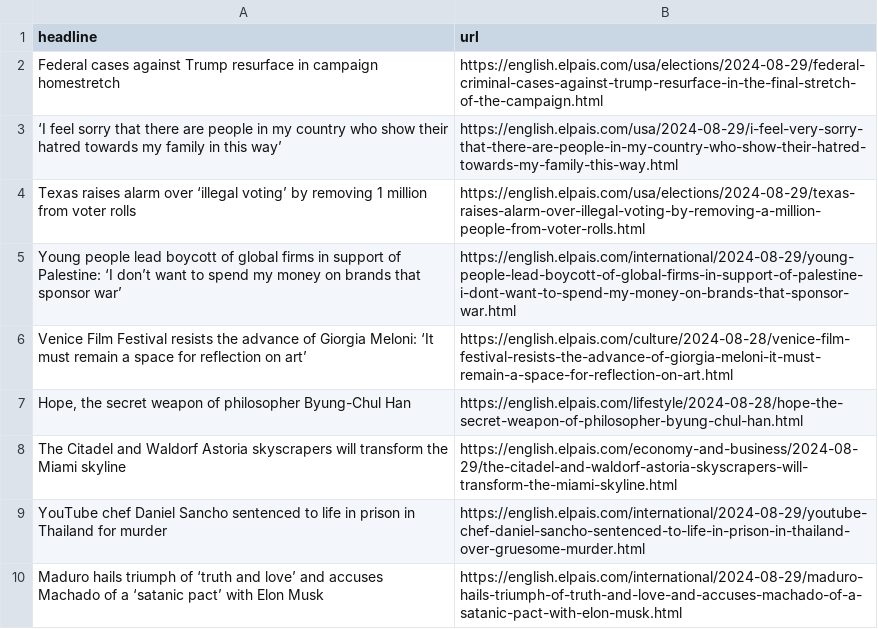
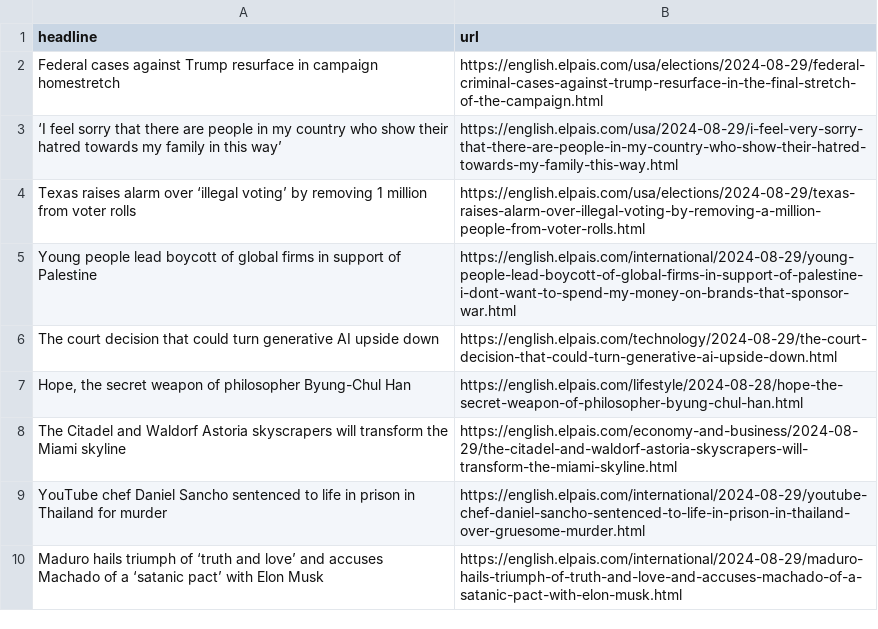
Before and after one commit to anaemepe/autoscrapper-elpais, a CSV file: headlines.csv, drawn as a sheet; only a part is shown.

```diff
--- a/headlines.csv
+++ b/headlines.csv
@@ -4,4 +4,4 @@ Federal cases against Trump resurface in campaign homestretch ,https://english.
 Texas raises alarm over ‘illegal voting’ by removing 1 million from voter rolls,https://english.elpais.com/usa/elections/2024-08-29/texas-raises-alarm-over-illegal-voting-by-removing-a-million-people-from-voter-rolls.html
-Young people lead boycott of global firms in support of Palestine: ‘I don’t want to spend my money on brands that sponsor war’,https://english.elpais.com/international/2024-08-29/young-people-lead-boycott-of-global-firms-in-support-of-palestine-i-dont-want-to-spend-my-money-on-brands-that-sponsor-war.html
-Venice Film Festival resists the advance of Giorgia Meloni: ‘It must remain a space for reflection on art’,https://english.elpais.com/culture/2024-08-28/venice-film-festival-resists-the-advance-of-giorgia-meloni-it-must-remain-a-space-for-reflection-on-art.html
+Young people lead boycott of global firms in support of Palestine,https://english.elpais.com/international/2024-08-29/young-people-lead-boycott-of-global-firms-in-support-of-palestine-i-dont-want-to-spend-my-money-on-brands-that-sponsor-war.html
+The court decision that could turn generative AI upside down ,https://english.elpais.com/technology/2024-08-29/the-court-decision-that-could-turn-generative-ai-upside-down.html
 "Hope, the secret weapon of philosopher Byung-Chul Han",https://english.elpais.com/lifestyle/2024-08-28/hope-the-secret-weapon-of-philosopher-byung-chul-han.html
```
